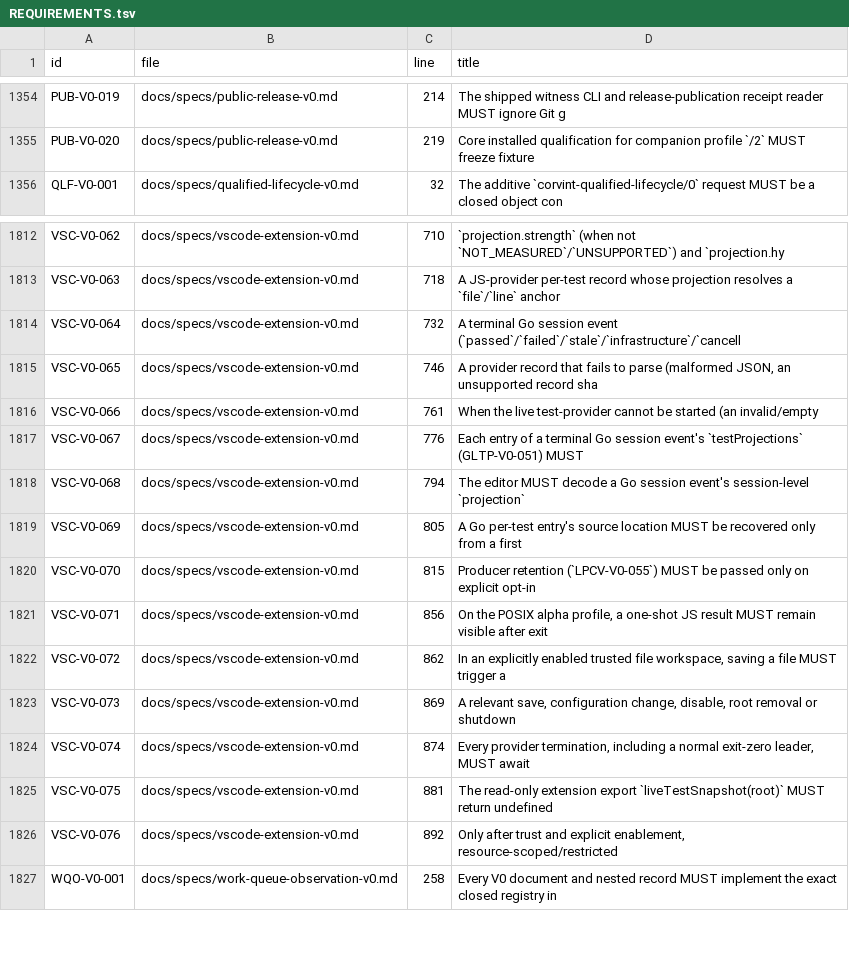
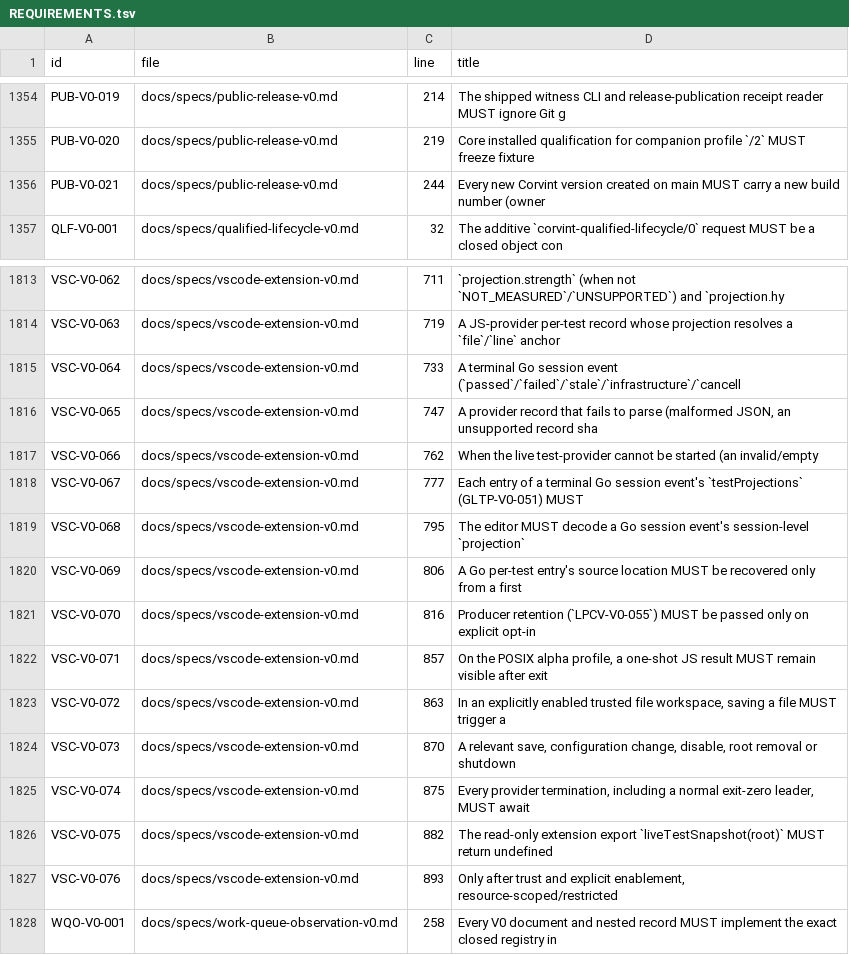
Before and after one commit to Beamfall/corvint, a TSV file: docs/specs/REQUIREMENTS.tsv, drawn as a sheet; only a part is shown, gaps mark what is left out; addresses are those after the commit; the diff covers the shown part only; the diff names each change by its address in the sheet, - before the commit and + after, or states it on an @@ line.

Commit message:
feat: stamp a first-parent build number into every Corvint build
Every commit on main now carries a distinct build number, the
first-parent commit count, stamped with -ldflags "-X main.build=N" by
make build and both release-artifact gate builds. The banner becomes
"Corvint 0.4.0a4 (build N)"; the VS Code probe requires the suffix but
still pins only the version token (PUB-V0-021, VSC-V0-007, decision 0314).

```diff
--- a/docs/specs/REQUIREMENTS.tsv
+++ b/docs/specs/REQUIREMENTS.tsv
+row 1356: PUB-V0-021 | docs/specs/public-release-v0.md | 244 | Every new Corvint version created on main MUST carry a new build number (owner
-C1813 (line): 710
+C1813 (line): 711
-C1814 (line): 718
+C1814 (line): 719
-C1815 (line): 732
+C1815 (line): 733
-C1816 (line): 746
+C1816 (line): 747
-C1817 (line): 761
+C1817 (line): 762
-C1818 (line): 776
+C1818 (line): 777
-C1819 (line): 794
+C1819 (line): 795
-C1820 (line): 805
+C1820 (line): 806
-C1821 (line): 815
+C1821 (line): 816
-C1822 (line): 856
+C1822 (line): 857
-C1823 (line): 862
+C1823 (line): 863
-C1824 (line): 869
+C1824 (line): 870
-C1825 (line): 874
+C1825 (line): 875
-C1826 (line): 881
+C1826 (line): 882
-C1827 (line): 892
+C1827 (line): 893
```
Also changed, not shown: 54 edited cells elsewhere in this file, 25 other files.
